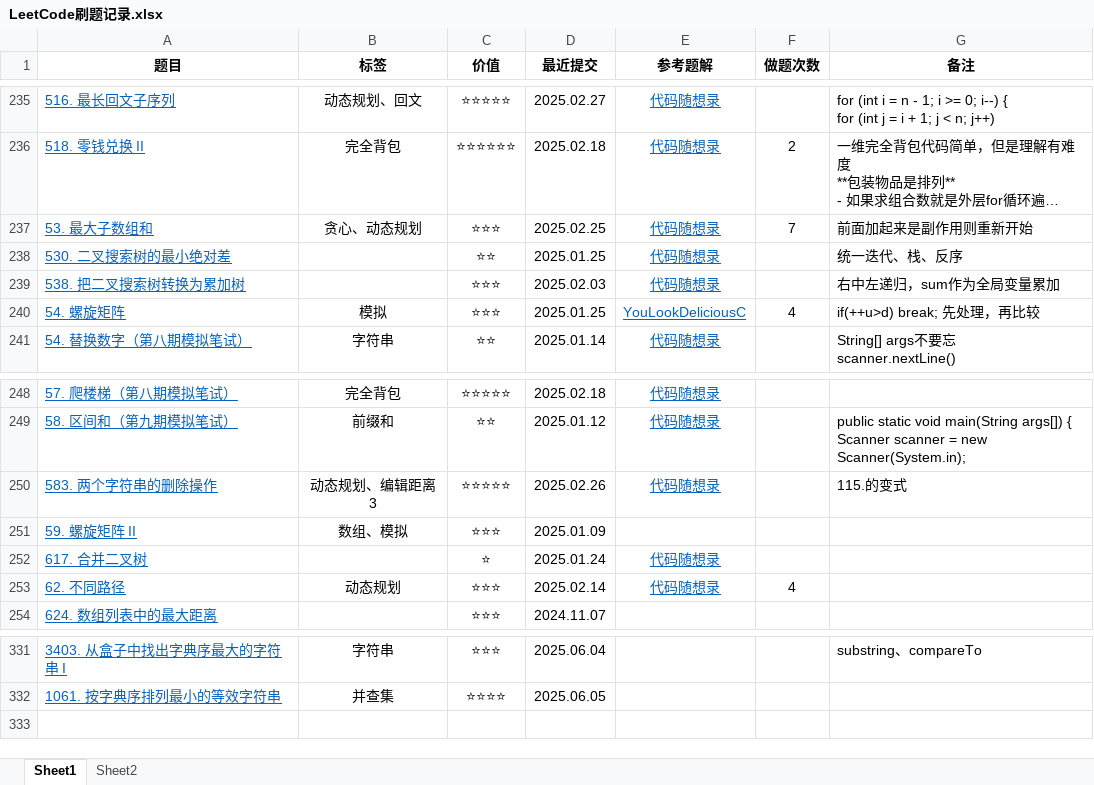
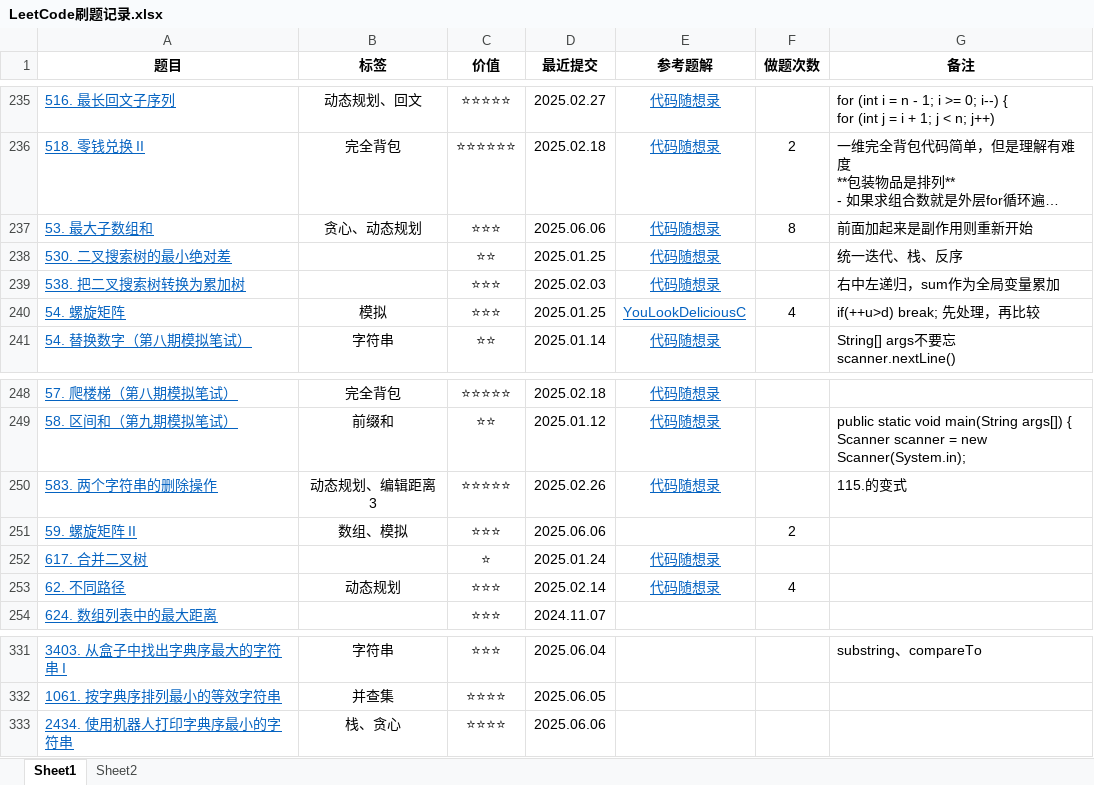
Before and after one commit to curforever/LeetCode, an Excel workbook: 刷题/LeetCode刷题记录.xlsx, sheet Sheet1, drawn as a sheet; only a part is shown, gaps mark what is left out; long unchanged cells end in …; values as stored, in another font and other column widths than the file's, no borders; conditional formats and table styles not drawn; the diff names each change by its address in the sheet, - before the commit and + after, or states it on an @@ line.

```diff
--- a/刷题/LeetCode刷题记录.xlsx (sheet Sheet1)
+++ b/刷题/LeetCode刷题记录.xlsx (sheet Sheet1)
-D237 (最近提交): 2025.02.25
+D237 (最近提交): 2025.06.06
-F237 (做题次数): 7
+F237 (做题次数): 8
-D251 (最近提交): 2025.01.09
+D251 (最近提交): 2025.06.06
-F251 (做题次数): (empty)
+F251 (做题次数): 2
+row 333: 2434. 使用机器人打印字典序最小的字符串 | 栈、贪心 | ⭐⭐⭐⭐ | 2025.06.06
```
Also changed, not shown: sheet Sheet2, 2 other files.
